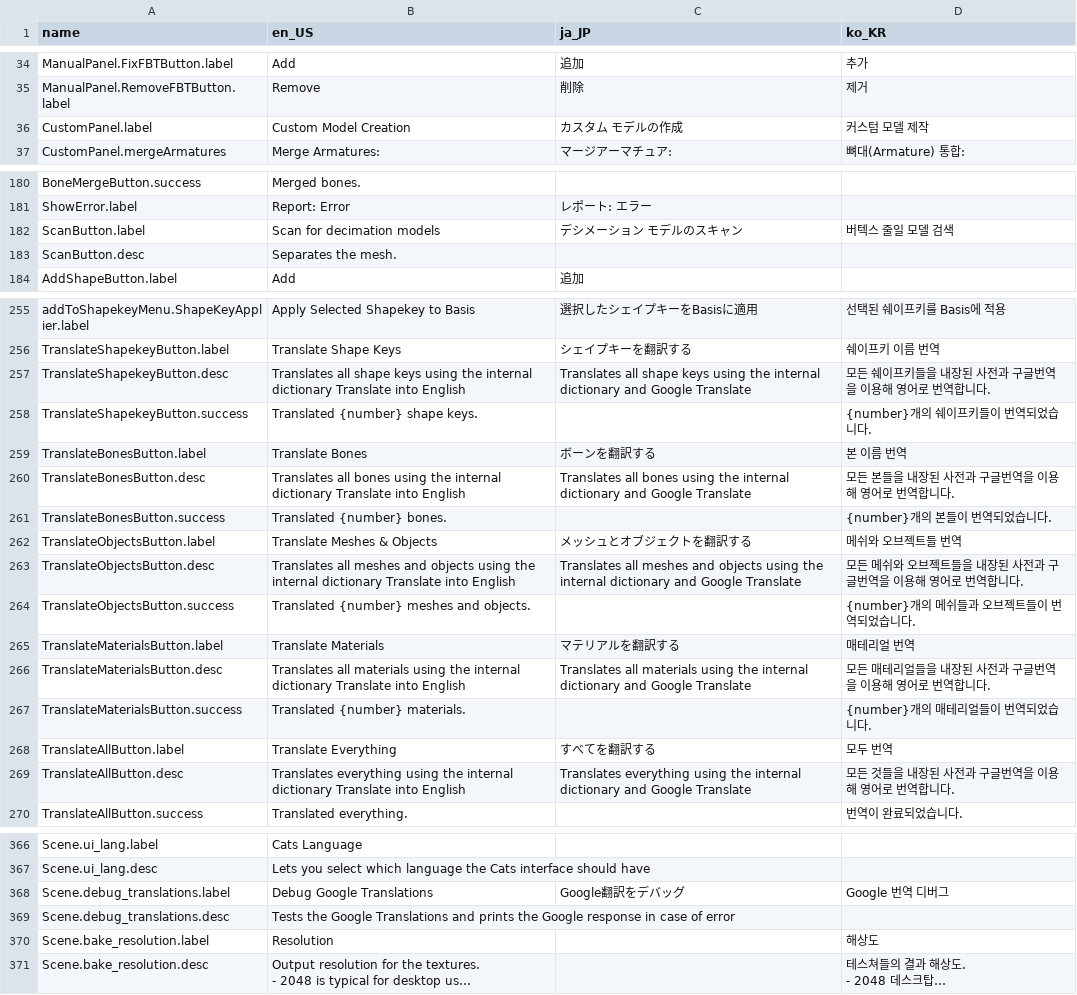
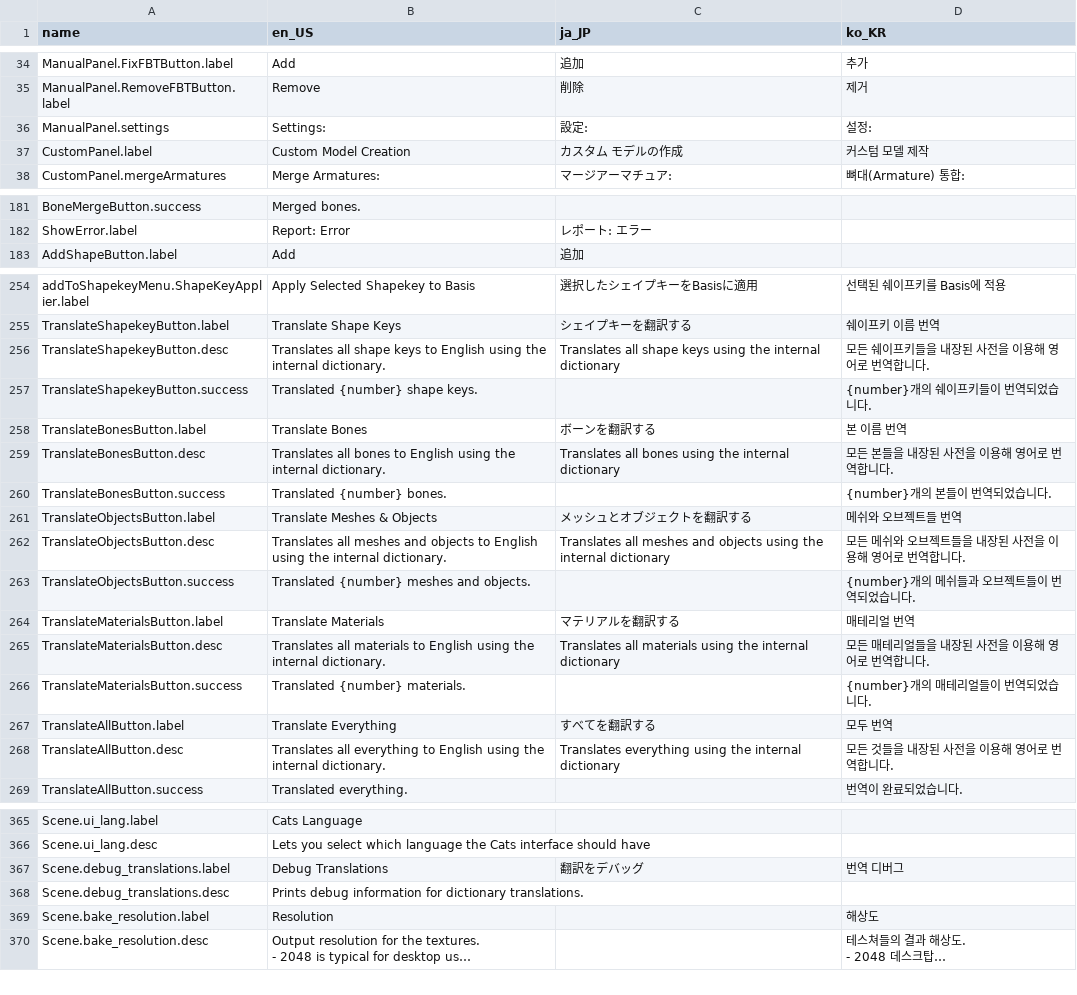
Before and after one commit to a-popp/cats-blender-plugin, a CSV file: resources/translations.csv, drawn as a sheet; only a part is shown, gaps mark what is left out; long unchanged cells end in …; the diff covers the shown part only.

Commit message:
Add MIT license headers, expand CI test coverage, fix regex word boundaries, and improve bake robustness

```diff
--- a/resources/translations.csv
+++ b/resources/translations.csv
@@ -49,2 +49,3 @@ ManualPanel.FixFBTButton.label,Add,追加,추가
 ManualPanel.RemoveFBTButton.label,Remove,削除,제거
+ManualPanel.settings,Settings:,設定:,설정:
 CustomPanel.label,Custom Model Creation,カスタム モデルの作成,커스텀 모델 제작
@@ -294,4 +294,2 @@ BoneMergeButton.success,Merged bones.,,
 ShowError.label,Report: Error,レポート: エラー,
-ScanButton.label,Scan for decimation models,デシメーション モデルのスキャン,버텍스 줄일 모델 검색
-ScanButton.desc,Separates the mesh.,,
 AddShapeButton.label,Add,追加,
@@ -387,15 +385,15 @@ addToShapekeyMenu.ShapeKeyApplier.label,Apply Selected Shapekey to Basis,選択
 TranslateShapekeyButton.label,Translate Shape Keys,シェイプキーを翻訳する,쉐이프키 이름 번역
-TranslateShapekeyButton.desc,Translates all shape keys using the internal dictionary Translate into English,Translates all shape keys using the internal dictionary and Google Translate,모든 쉐이프키들을 내장된 사전과 구글번역을 이용해 영어로 번역합니다.
+TranslateShapekeyButton.desc,Translates all shape keys to English using the internal dictionary.,Translates all shape keys using the internal dictionary,모든 쉐이프키들을 내장된 사전을 이용해 영어로 번역합니다.
 TranslateShapekeyButton.success,Translated {number} shape keys.,,{number}개의 쉐이프키들이 번역되었습니다.
 TranslateBonesButton.label,Translate Bones,ボーンを翻訳する,본 이름 번역
-TranslateBonesButton.desc,Translates all bones using the internal dictionary Translate into English,Translates all bones using the internal dictionary and Google Translate,모든 본들을 내장된 사전과 구글번역을 이용해 영어로 번역합니다.
+TranslateBonesButton.desc,Translates all bones to English using the internal dictionary.,Translates all bones using the internal dictionary,모든 본들을 내장된 사전을 이용해 영어로 번역합니다.
 TranslateBonesButton.success,Translated {number} bones.,,{number}개의 본들이 번역되었습니다.
 TranslateObjectsButton.label,Translate Meshes & Objects,メッシュとオブジェクトを翻訳する,메쉬와 오브젝트들 번역
-TranslateObjectsButton.desc,Translates all meshes and objects using the internal dictionary Translate into English,Translates all meshes and objects using the internal dictionary and Google Translate,모든 메쉬와 오브젝트들을 내장된 사전과 구글번역을 이용해 영어로 번역합니다.
+TranslateObjectsButton.desc,Translates all meshes and objects to English using the internal dictionary.,Translates all meshes and objects using the internal dictionary,모든 메쉬와 오브젝트들을 내장된 사전을 이용해 영어로 번역합니다.
 TranslateObjectsButton.success,Translated {number} meshes and objects.,,{number}개의 메쉬들과 오브젝트들이 번역되었습니다.
 TranslateMaterialsButton.label,Translate Materials,マテリアルを翻訳する,매테리얼 번역
-TranslateMaterialsButton.desc,Translates all materials using the internal dictionary Translate into English,Translates all materials using the internal dictionary and Google Translate,모든 매테리얼들을 내장된 사전과 구글번역을 이용해 영어로 번역합니다.
+TranslateMaterialsButton.desc,Translates all materials to English using the internal dictionary.,Translates all materials using the internal dictionary,모든 매테리얼들을 내장된 사전을 이용해 영어로 번역합니다.
 TranslateMaterialsButton.success,Translated {number} materials.,,{number}개의 매테리얼들이 번역되었습니다.
 TranslateAllButton.label,Translate Everything,すべてを翻訳する,모두 번역
-TranslateAllButton.desc,Translates everything using the internal dictionary Translate into English,Translates everything using the internal dictionary and Google Translate,모든 것들을 내장된 사전과 구글번역을 이용해 영어로 번역합니다.
+TranslateAllButton.desc,Translates all everything to English using the internal dictionary.,Translates everything using the internal dictionary,모든 것들을 내장된 사전을 이용해 영어로 번역합니다.
 TranslateAllButton.success,Translated everything.,,번역이 완료되었습니다.
@@ -592,4 +590,4 @@ Scene.ui_lang.label,Cats Language,,
 Scene.ui_lang.desc,Lets you select which language the Cats interface should have,,
-Scene.debug_translations.label,Debug Google Translations,Google翻訳をデバッグ,Google 번역 디버그
-Scene.debug_translations.desc,Tests the Google Translations and prints the Google response in case of error,,
+Scene.debug_translations.label,Debug Translations,翻訳をデバッグ,번역 디버그
+Scene.debug_translations.desc,Prints debug information for dictionary translations.,,
 Scene.bake_resolution.label,Resolution,,해상도
```
Also changed, not shown: 2 added rows and 5 edited cells elsewhere in this file, 37 other files.
